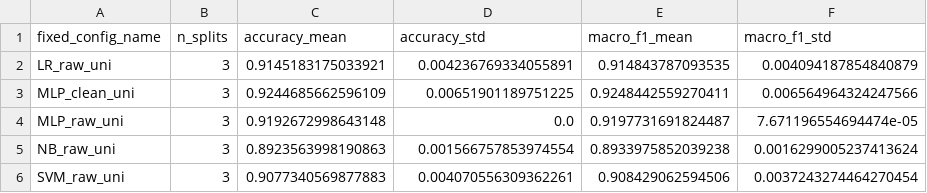
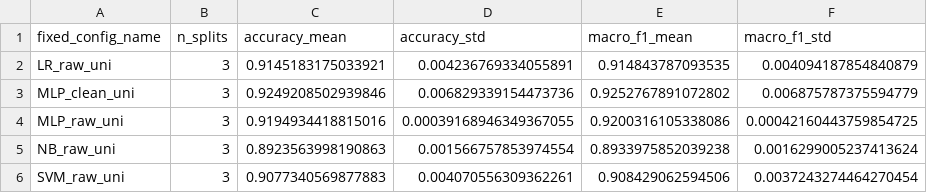
Before and after one commit to aaazzzaazzz/Contemporary-AI-text-classification, a CSV file: outputs/stability_summary.csv, drawn as a sheet.

```diff
--- a/outputs/stability_summary.csv
+++ b/outputs/stability_summary.csv
@@ -2,4 +2,4 @@
 LR_raw_uni,3,0.9145183175033921,0.004236769334055891,0.914843787093535,0.004094187854840879
-MLP_clean_uni,3,0.9244685662596109,0.00651901189751225,0.9248442559270411,0.006564964324247566
-MLP_raw_uni,3,0.9192672998643148,0.0,0.9197731691824487,7.671196554694474e-05
+MLP_clean_uni,3,0.9249208502939846,0.006829339154473736,0.9252767891072802,0.006875787375594779
+MLP_raw_uni,3,0.9194934418815016,0.00039168946349367055,0.9200316105338086,0.00042160443759854725
 NB_raw_uni,3,0.8923563998190863,0.001566757853974554,0.8933975852039238,0.0016299005237413624
```
Also changed, not shown: outputs/ablation_results.csv, outputs/best_by_model.csv, 41 other files.
